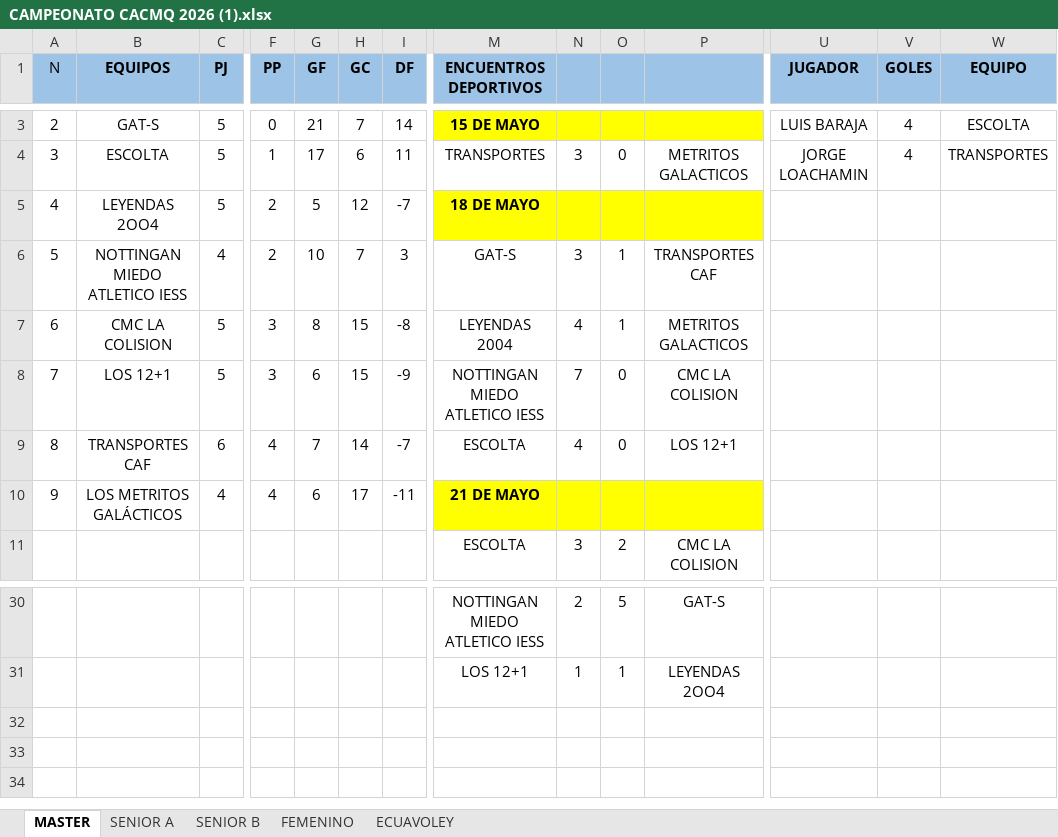
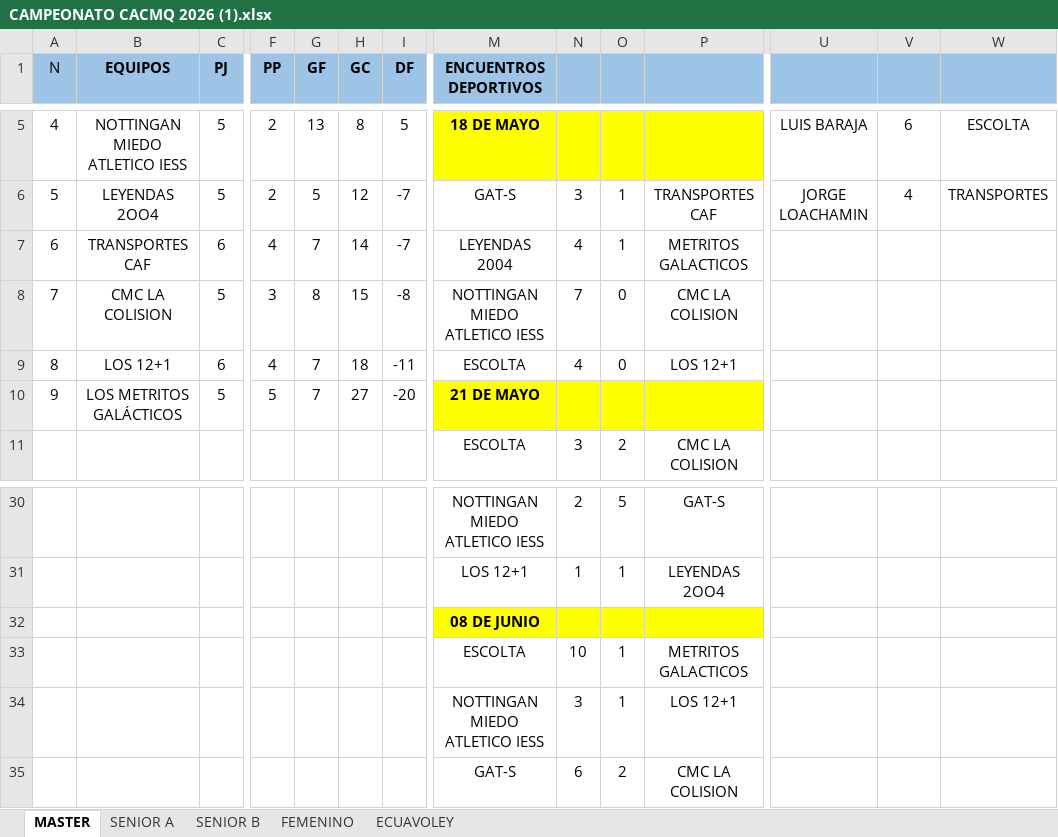
Before and after one commit to bonyhenry8-prog/jornadas-deportivas.boni, an Excel workbook: CAMPEONATO CACMQ 2026 (1).xlsx, sheet MASTER, drawn as a sheet; only a part is shown, gaps mark what is left out; values as stored, in another font and other column widths than the file's, no borders; removed rows and columns are numbered as before the commit, all else as after; rows hold the shown columns only; the diff covers the shown part only; the diff names each change by its address in the sheet, - before the commit and + after, or states it on an @@ line.

```diff
--- a/CAMPEONATO CACMQ 2026 (1).xlsx (sheet MASTER)
+++ b/CAMPEONATO CACMQ 2026 (1).xlsx (sheet MASTER)
-U1: JUGADOR
+U1: (empty)
-V1: GOLES
+V1: (empty)
-W1: EQUIPO
+W1: (empty)
@@ column A (N) renumbered between rows 4 and 8 @@
-row 3: 2 | GAT-S | 5 | 0 | 21 | 7 | 14 | 15 DE MAYO |  |  |  | LUIS BARAJA | 4 | ESCOLTA
-row 4: 3 | ESCOLTA | 5 | 1 | 17 | 6 | 11 | TRANSPORTES | 3 | 0 | METRITOS GALACTICOS | JORGE LOACHAMIN | 4 | TRANSPORTES
+row 5: 4 | NOTTINGAN MIEDO ATLETICO IESS | 5 | 2 | 13 | 8 | 5 | 18 DE MAYO |  |  |  | LUIS BARAJA | 6 | ESCOLTA
-M6 (ENCUENTROS DEPORTIVOS): 18 DE MAYO
+M6 (ENCUENTROS DEPORTIVOS): GAT-S
-M6:P6 fill: #FFFF00
+M6:P6 fill: none
-M6 bold: on
+M6 bold: off
-N6: (empty)
+N6: 3
-O6: (empty)
+O6: 1
-P6: (empty)
+P6: TRANSPORTES CAF
-U6: (empty)
+U6: JORGE LOACHAMIN
-V6: (empty)
+V6: 4
-W6: (empty)
+W6: TRANSPORTES
-row 6: 5 | NOTTINGAN MIEDO ATLETICO IESS | 4 | 2 | 10 | 7 | 3 | GAT-S | 3 | 1 | TRANSPORTES CAF
+row 7: 6 | TRANSPORTES CAF | 6 | 4 | 7 | 14 | -7 | LEYENDAS 2004 | 4 | 1 | METRITOS GALACTICOS
-M8 (ENCUENTROS DEPORTIVOS): LEYENDAS 2004
+M8 (ENCUENTROS DEPORTIVOS): NOTTINGAN MIEDO ATLETICO IESS
-N8: 4
+N8: 7
-O8: 1
+O8: 0
-P8: METRITOS GALACTICOS
+P8: CMC LA COLISION
-row 8: 7 | LOS 12+1 | 5 | 3 | 6 | 15 | -9 | NOTTINGAN MIEDO ATLETICO IESS | 7 | 0 | CMC LA COLISION
-B9 (EQUIPOS): TRANSPORTES CAF
+B9 (EQUIPOS): LOS 12+1
-H9 (GC): 14
+H9 (GC): 18
-I9 (DF): -7
+I9 (DF): -11
-C10 (PJ): 4
+C10 (PJ): 5
-F10 (PP): 4
+F10 (PP): 5
-G10 (GF): 6
+G10 (GF): 7
-H10 (GC): 17
+H10 (GC): 27
-I10 (DF): -11
+I10 (DF): -20
+row 32:  |  |  |  |  |  |  | 08 DE JUNIO
+row 33:  |  |  |  |  |  |  | ESCOLTA | 10 | 1 | METRITOS GALACTICOS
+row 34:  |  |  |  |  |  |  | NOTTINGAN MIEDO ATLETICO IESS | 3 | 1 | LOS 12+1
+row 35:  |  |  |  |  |  |  | GAT-S | 6 | 2 | CMC LA COLISION
```
Also changed, not shown: 2 added rows and 7 edited cells elsewhere in this sheet, sheet SENIOR A, sheet SENIOR B, sheet FEMENINO, 1 other file.
